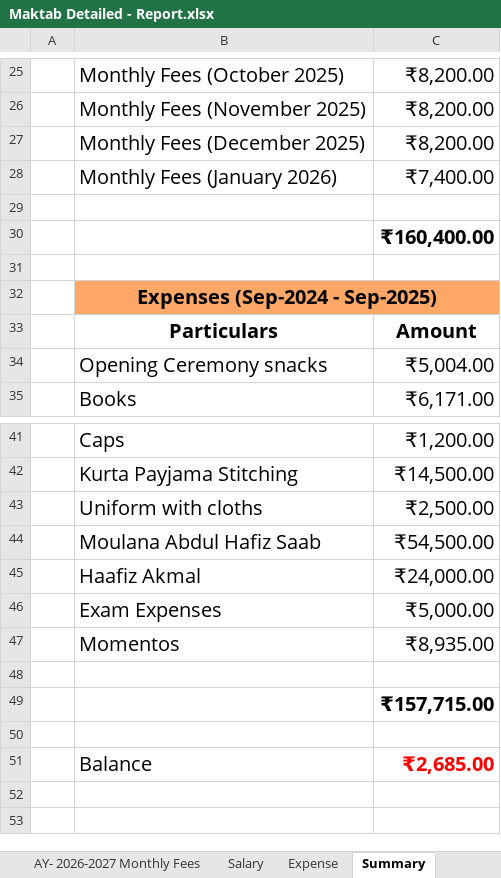
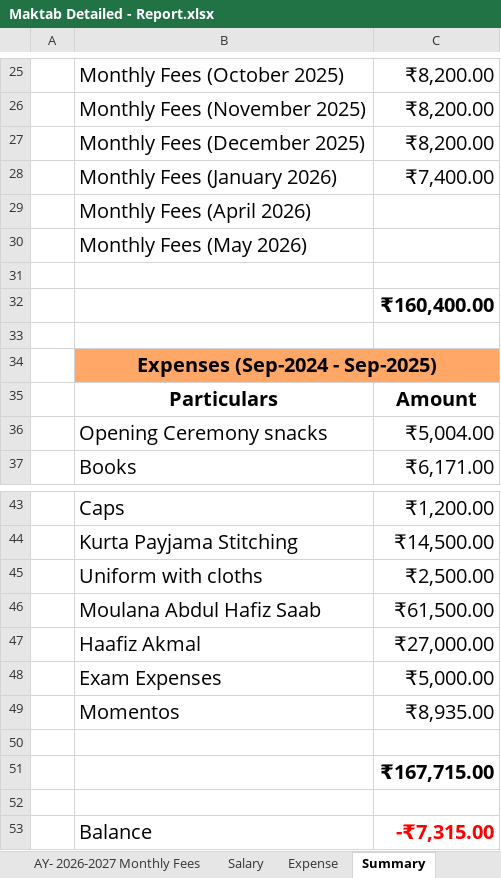
Before and after one commit to khansaleemahmed/makthab-management-app, an Excel workbook: docs/source-data/Maktab Detailed - Report.xlsx, sheet Summary, drawn as a sheet; only a part is shown, gaps mark what is left out; values as stored, in another font and other column widths than the file's, no borders; charts and pictures and conditional formats not drawn; addresses are those after the commit; the diff names each change by its address in the sheet, - before the commit and + after, or states it on an @@ line.

```diff
--- a/docs/source-data/Maktab Detailed - Report.xlsx (sheet Summary)
+++ b/docs/source-data/Maktab Detailed - Report.xlsx (sheet Summary)
+row 29:  | Monthly Fees (April 2026)
+row 30:  | Monthly Fees (May 2026)
-C46: ₹54,500.00
+C46: ₹61,500.00
-C47: ₹24,000.00
+C47: ₹27,000.00
-C51: ₹157,715.00
+C51: ₹167,715.00
-C53: ₹2,685.00
+C53: -₹7,315.00
```
Also changed, not shown: sheet Admission Details, sheet Salary, sheet AY- 2026-2027 Monthly Fees, sheet Admission Fees Details, sheet Expense, formulas that keep their value, 33 other files.
